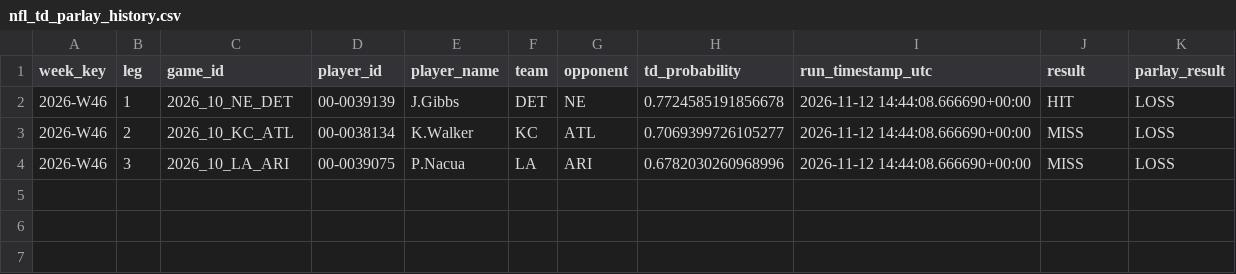
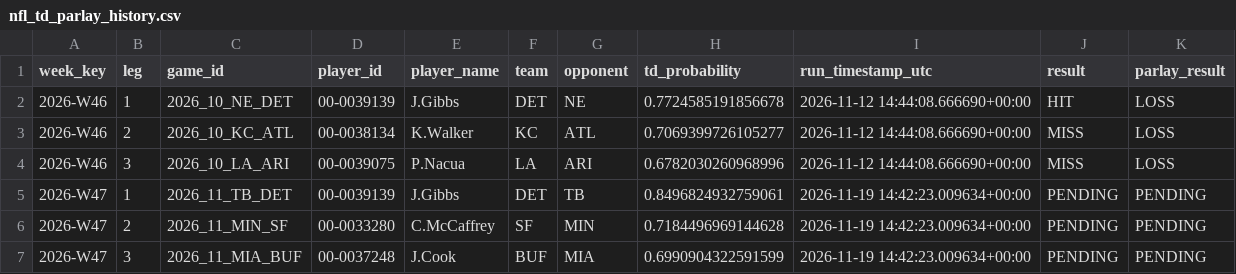
Before and after one commit to easymoneyschulz/sports-betting-command-center, a CSV file: public_data/nfl_td_parlay_history.csv, drawn as a sheet; the diff names each change by its address in the sheet, - before the commit and + after, or states it on an @@ line.

```diff
--- a/public_data/nfl_td_parlay_history.csv
+++ b/public_data/nfl_td_parlay_history.csv
+row 5: 2026-W47 | 1 | 2026_11_TB_DET | 00-0039139 | J.Gibbs | DET | TB | 0.8496824932759061 | 2026-11-19 14:42:23.009634+00:00 | PENDING | PENDING
+row 6: 2026-W47 | 2 | 2026_11_MIN_SF | 00-0033280 | C.McCaffrey | SF | MIN | 0.7184496969144628 | 2026-11-19 14:42:23.009634+00:00 | PENDING | PENDING
+row 7: 2026-W47 | 3 | 2026_11_MIA_BUF | 00-0037248 | J.Cook | BUF | MIA | 0.6990904322591599 | 2026-11-19 14:42:23.009634+00:00 | PENDING | PENDING
```
Also changed, not shown: 1 other file.
